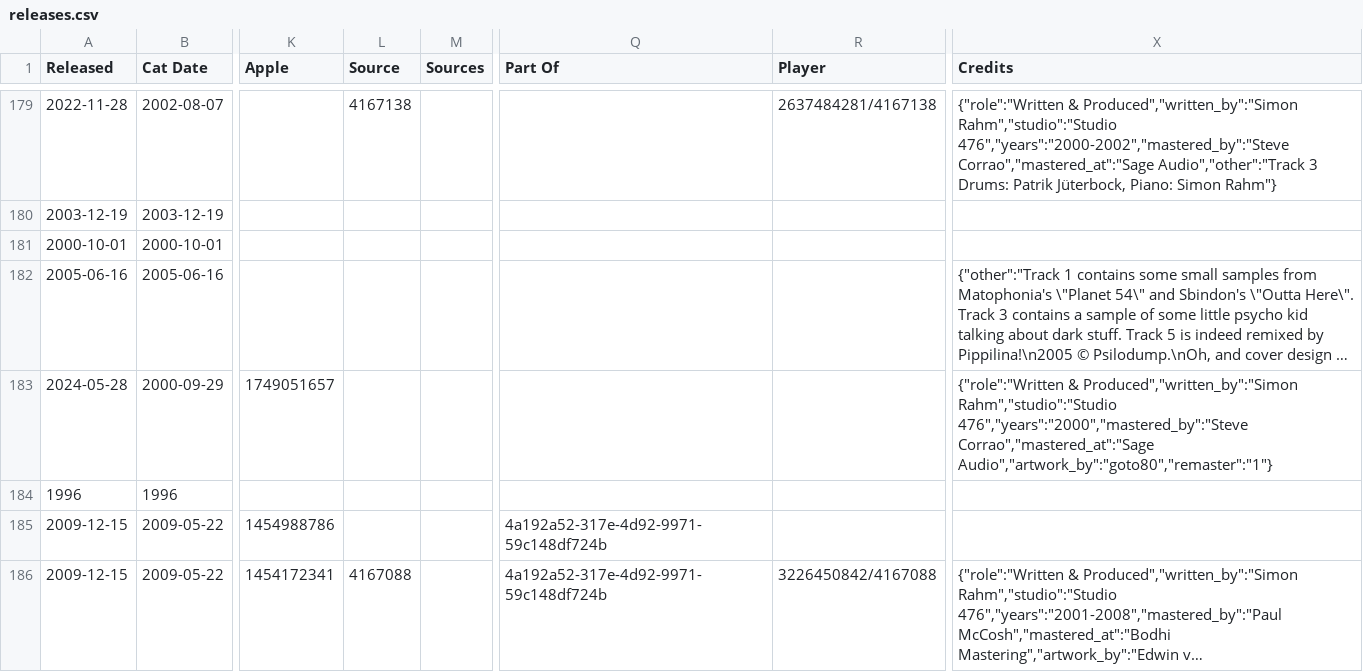
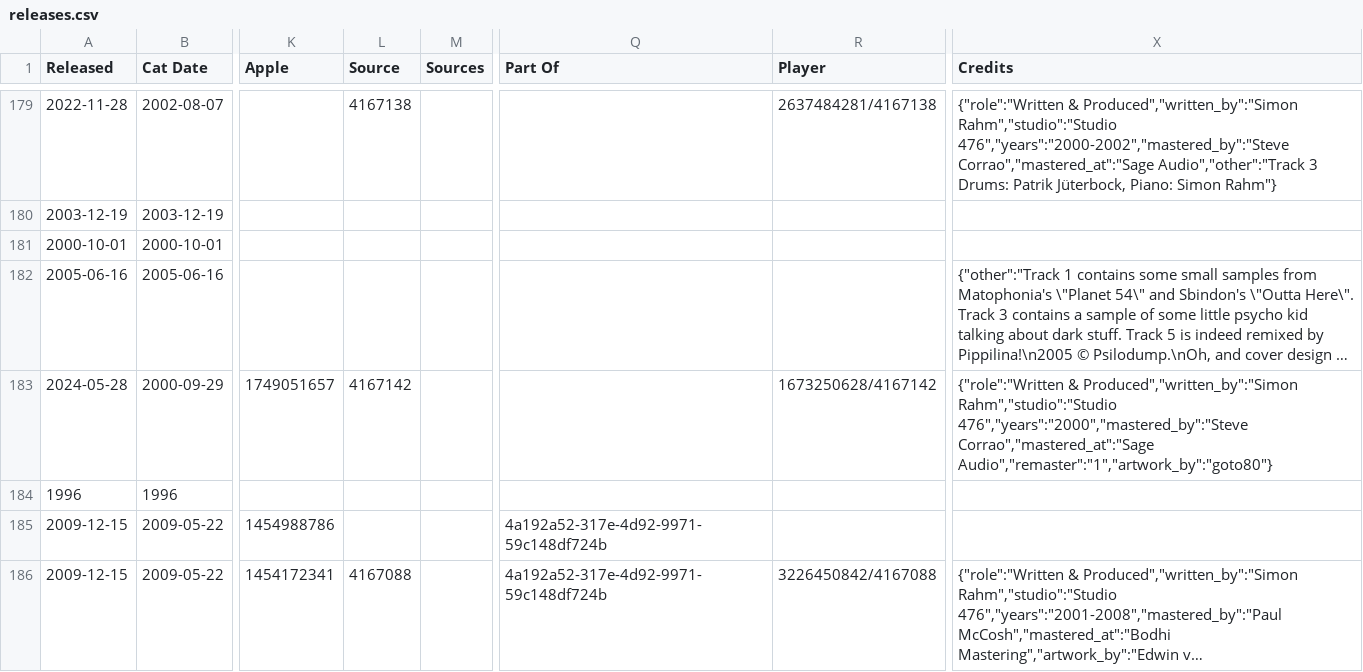
Before and after one commit to psilodump/website-data, a CSV file: releases.csv, drawn as a sheet; only a part is shown, gaps mark what is left out; long unchanged cells end in …; the diff names each change by its address in the sheet, - before the commit and + after, or states it on an @@ line.

Commit message:
Sync catalogue CSVs from NAS admin

```diff
--- a/releases.csv
+++ b/releases.csv
-L183 (Source): (empty)
+L183 (Source): 4167142
-R183 (Player): (empty)
+R183 (Player): 1673250628/4167142
-X183 (Credits): …476","years":"2000","mastered_by":"Steve Corrao","mastered_at":"Sage Audio","artwork_by":"goto80","remaster":"1"}
+X183 (Credits): …476","years":"2000","mastered_by":"Steve Corrao","mastered_at":"Sage Audio","remaster":"1","artwork_by":"goto80"}
```
